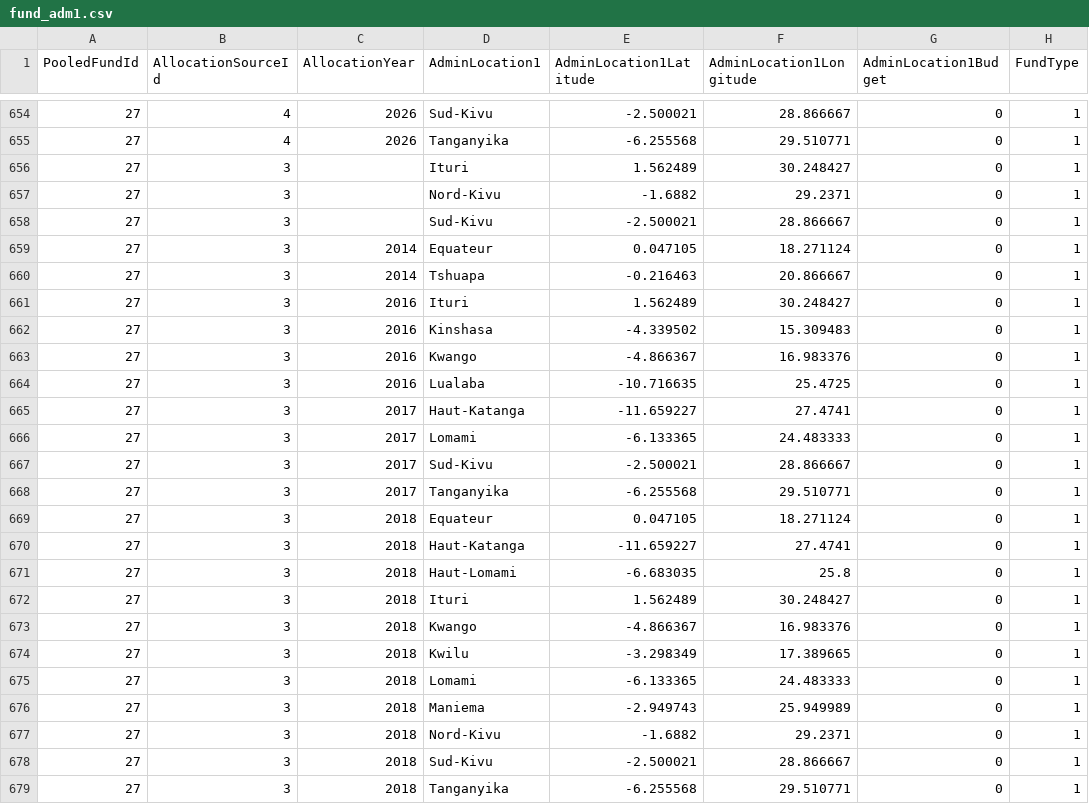
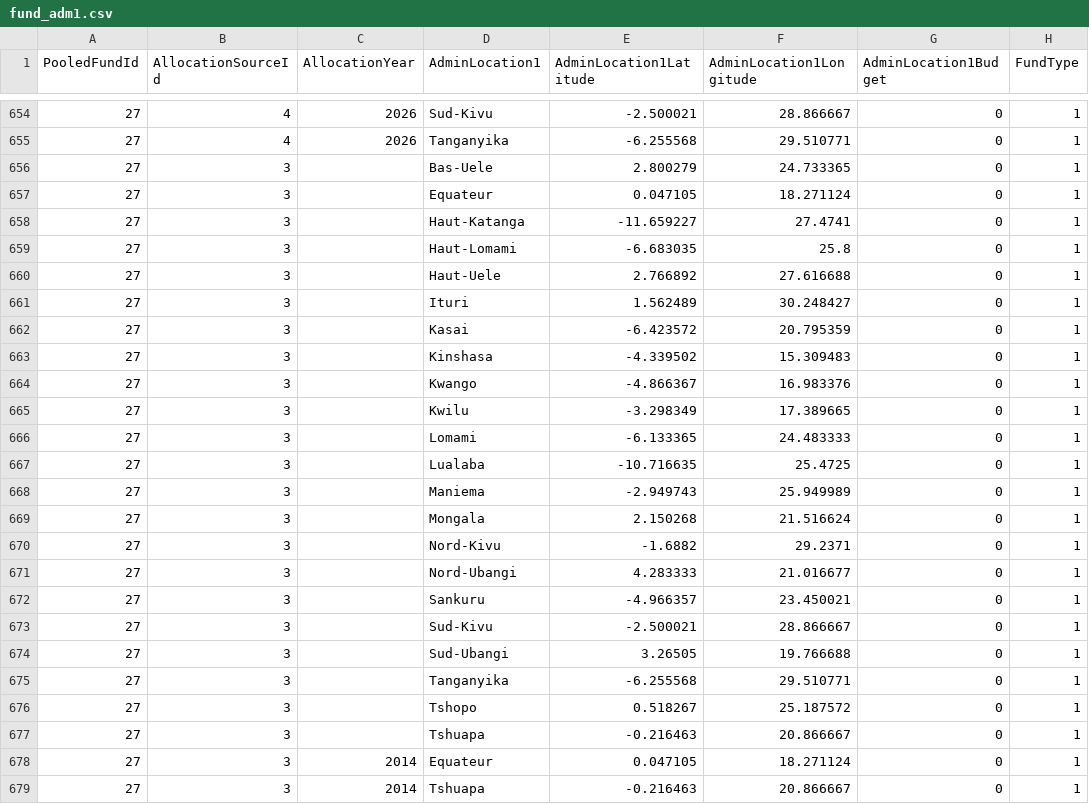
Before and after one commit to CBPFGMS/pfbi-data, a CSV file: fund_adm1.csv, drawn as a sheet; only a part is shown, gaps mark what is left out; the shorter side is filled out with more unchanged rows; the diff names each change by its address in the sheet, - before the commit and + after, or states it on an @@ line.

```diff
--- a/fund_adm1.csv
+++ b/fund_adm1.csv
+row 656: 27 | 3 |  | Bas-Uele | 2.800279 | 24.733365 | 0 | 1
+row 657: 27 | 3 |  | Equateur | 0.047105 | 18.271124 | 0 | 1
+row 658: 27 | 3 |  | Haut-Katanga | -11.659227 | 27.4741 | 0 | 1
+row 659: 27 | 3 |  | Haut-Lomami | -6.683035 | 25.8 | 0 | 1
+row 660: 27 | 3 |  | Haut-Uele | 2.766892 | 27.616688 | 0 | 1
+row 662: 27 | 3 |  | Kasai | -6.423572 | 20.795359 | 0 | 1
+row 663: 27 | 3 |  | Kinshasa | -4.339502 | 15.309483 | 0 | 1
+row 664: 27 | 3 |  | Kwango | -4.866367 | 16.983376 | 0 | 1
+row 665: 27 | 3 |  | Kwilu | -3.298349 | 17.389665 | 0 | 1
+row 666: 27 | 3 |  | Lomami | -6.133365 | 24.483333 | 0 | 1
+row 667: 27 | 3 |  | Lualaba | -10.716635 | 25.4725 | 0 | 1
+row 668: 27 | 3 |  | Maniema | -2.949743 | 25.949989 | 0 | 1
+row 669: 27 | 3 |  | Mongala | 2.150268 | 21.516624 | 0 | 1
+row 671: 27 | 3 |  | Nord-Ubangi | 4.283333 | 21.016677 | 0 | 1
+row 672: 27 | 3 |  | Sankuru | -4.966357 | 23.450021 | 0 | 1
+row 674: 27 | 3 |  | Sud-Ubangi | 3.26505 | 19.766688 | 0 | 1
+row 675: 27 | 3 |  | Tanganyika | -6.255568 | 29.510771 | 0 | 1
+row 676: 27 | 3 |  | Tshopo | 0.518267 | 25.187572 | 0 | 1
+row 677: 27 | 3 |  | Tshuapa | -0.216463 | 20.866667 | 0 | 1
```
Also changed, not shown: contributionbycerfcbpfAll.csv, 3 other files.
